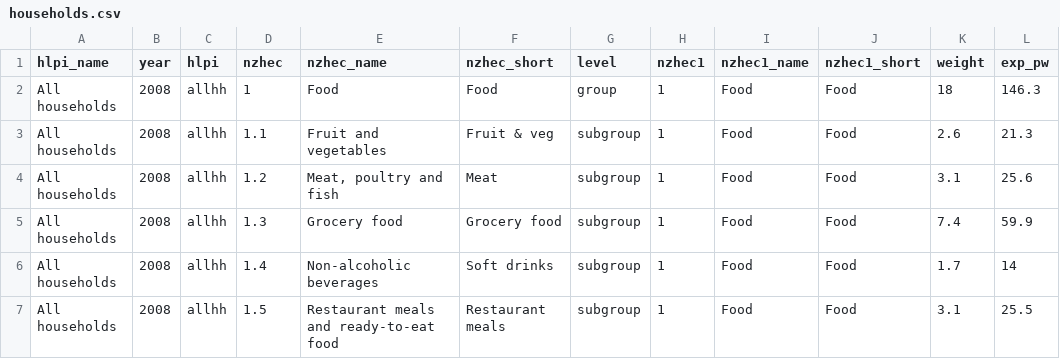
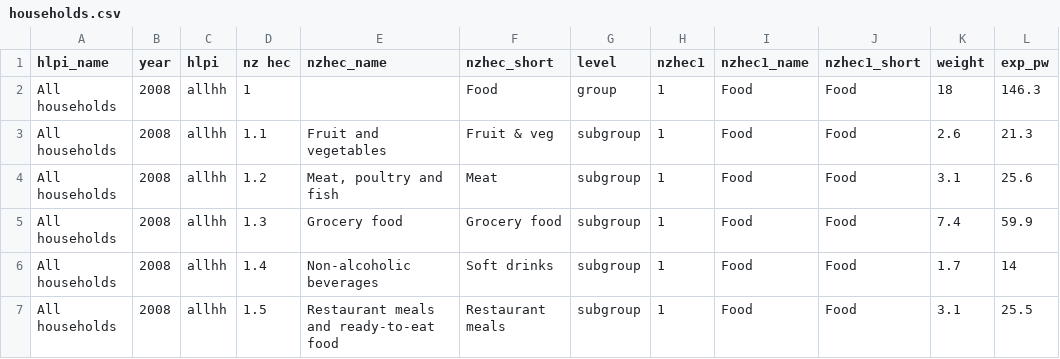
Before and after one commit to kridboy/CsvToPdf, a CSV file: input/households.csv, drawn as a sheet; only a part is shown; the diff names each change by its address in the sheet, - before the commit and + after, or states it on an @@ line.

```diff
--- a/input/households.csv
+++ b/input/households.csv
-D1: nzhec
+D1: nz hec
-E2 (nzhec_name): Food
+E2 (nzhec_name): (empty)
```
Also changed, not shown: input/biostats.csv, input/deniro.csv, 1 other file.
